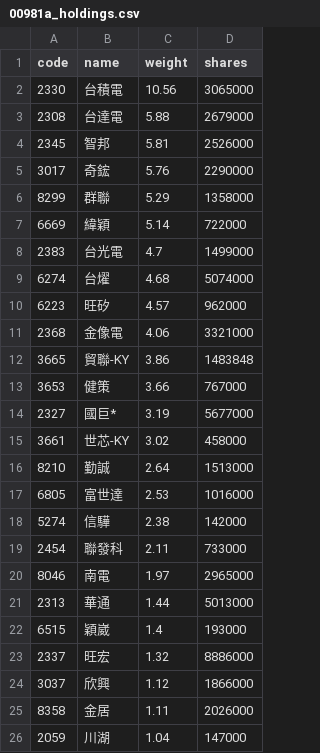
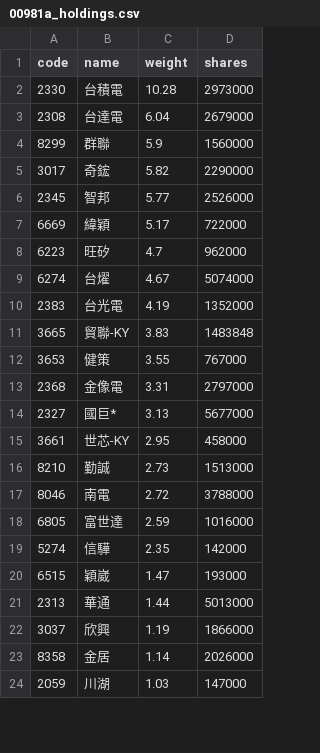
Before and after one commit to eceeff/etf_bot_for00981a, a CSV file: 00981a_holdings.csv, drawn as a sheet; only a part is shown; the diff covers the shown part only.

```diff
--- a/00981a_holdings.csv
+++ b/00981a_holdings.csv
@@ -1,26 +1,24 @@
 code,name,weight,shares
-2330,台積電,10.56,3065000
-2308,台達電,5.88,2679000
-2345,智邦,5.81,2526000
-3017,奇鋐,5.76,2290000
-8299,群聯,5.29,1358000
-6669,緯穎,5.14,722000
-2383,台光電,4.7,1499000
-6274,台燿,4.68,5074000
-6223,旺矽,4.57,962000
-2368,金像電,4.06,3321000
-3665,貿聯-KY,3.86,1483848
-3653,健策,3.66,767000
-2327,國巨*,3.19,5677000
-3661,世芯-KY,3.02,458000
-8210,勤誠,2.64,1513000
-6805,富世達,2.53,1016000
-5274,信驊,2.38,142000
-2454,聯發科,2.11,733000
-8046,南電,1.97,2965000
+2330,台積電,10.28,2973000
+2308,台達電,6.04,2679000
+8299,群聯,5.9,1560000
+3017,奇鋐,5.82,2290000
+2345,智邦,5.77,2526000
+6669,緯穎,5.17,722000
+6223,旺矽,4.7,962000
+6274,台燿,4.67,5074000
+2383,台光電,4.19,1352000
+3665,貿聯-KY,3.83,1483848
+3653,健策,3.55,767000
+2368,金像電,3.31,2797000
+2327,國巨*,3.13,5677000
+3661,世芯-KY,2.95,458000
+8210,勤誠,2.73,1513000
+8046,南電,2.72,3788000
+6805,富世達,2.59,1016000
+5274,信驊,2.35,142000
+6515,穎崴,1.47,193000
 2313,華通,1.44,5013000
-6515,穎崴,1.4,193000
-2337,旺宏,1.32,8886000
-3037,欣興,1.12,1866000
-8358,金居,1.11,2026000
-2059,川湖,1.04,147000
+3037,欣興,1.19,1866000
+8358,金居,1.14,2026000
+2059,川湖,1.03,147000
```
Also changed, not shown: 4 added rows, 2 removed rows and 7 edited cells elsewhere in this file.
